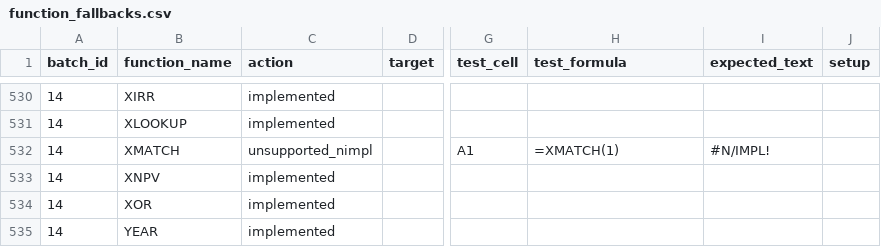
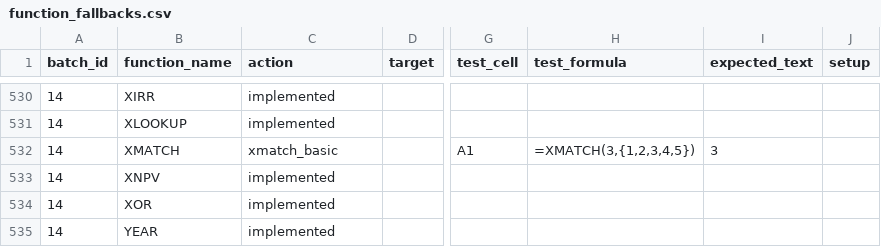
Before and after one commit to ThoroBid-AI/Dagger_IronCalc, a CSV file: specs/pipelines/function_fallbacks.csv, drawn as a sheet; only a part is shown, gaps mark what is left out; the diff names each change by its address in the sheet, - before the commit and + after, or states it on an @@ line.

```diff
--- a/specs/pipelines/function_fallbacks.csv
+++ b/specs/pipelines/function_fallbacks.csv
-C532 (action): unsupported_nimpl
+C532 (action): xmatch_basic
-H532 (test_formula): =XMATCH(1)
+H532 (test_formula): =XMATCH(3,{1,2,3,4,5})
-I532 (expected_text): #N/IMPL!
+I532 (expected_text): 3
```
Also changed, not shown: specs/reports/function_unsupported_nimpl.csv, 3 other files.
